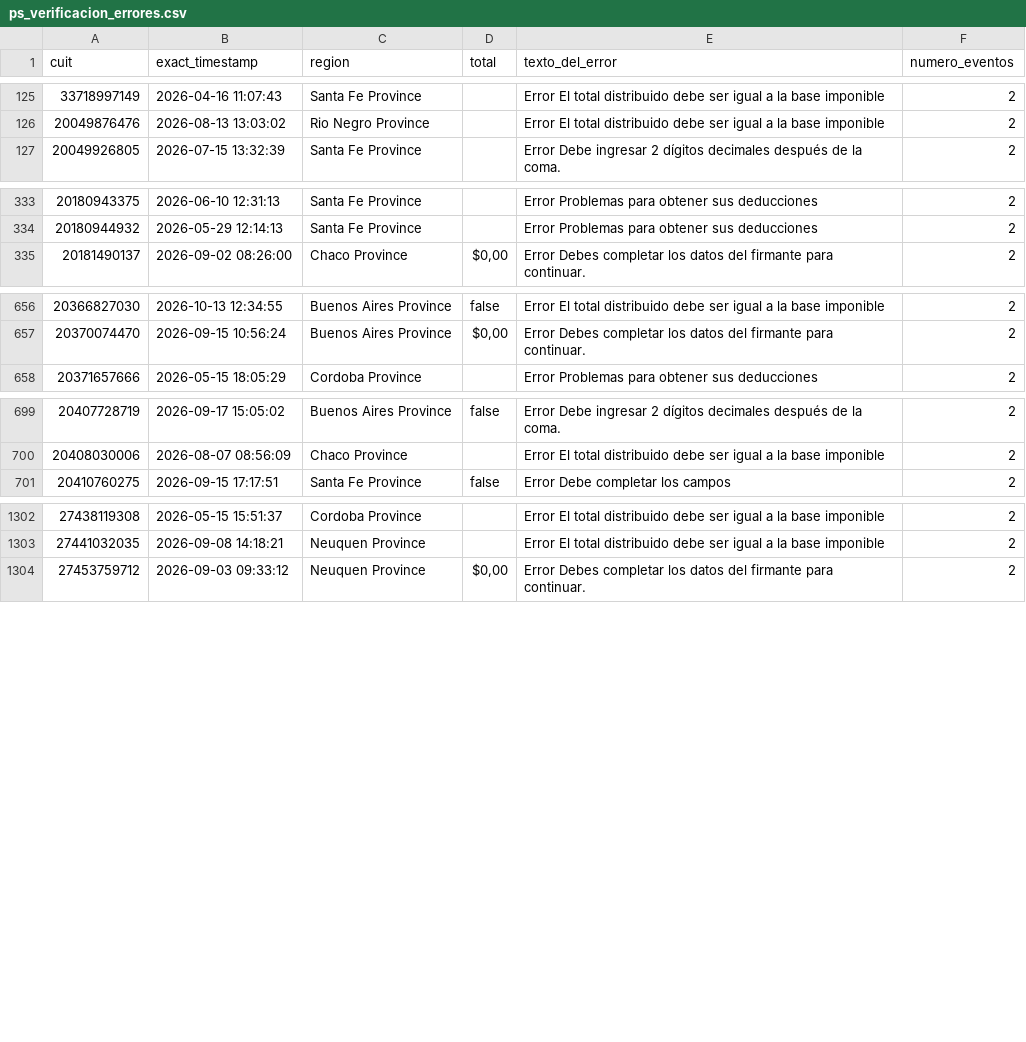
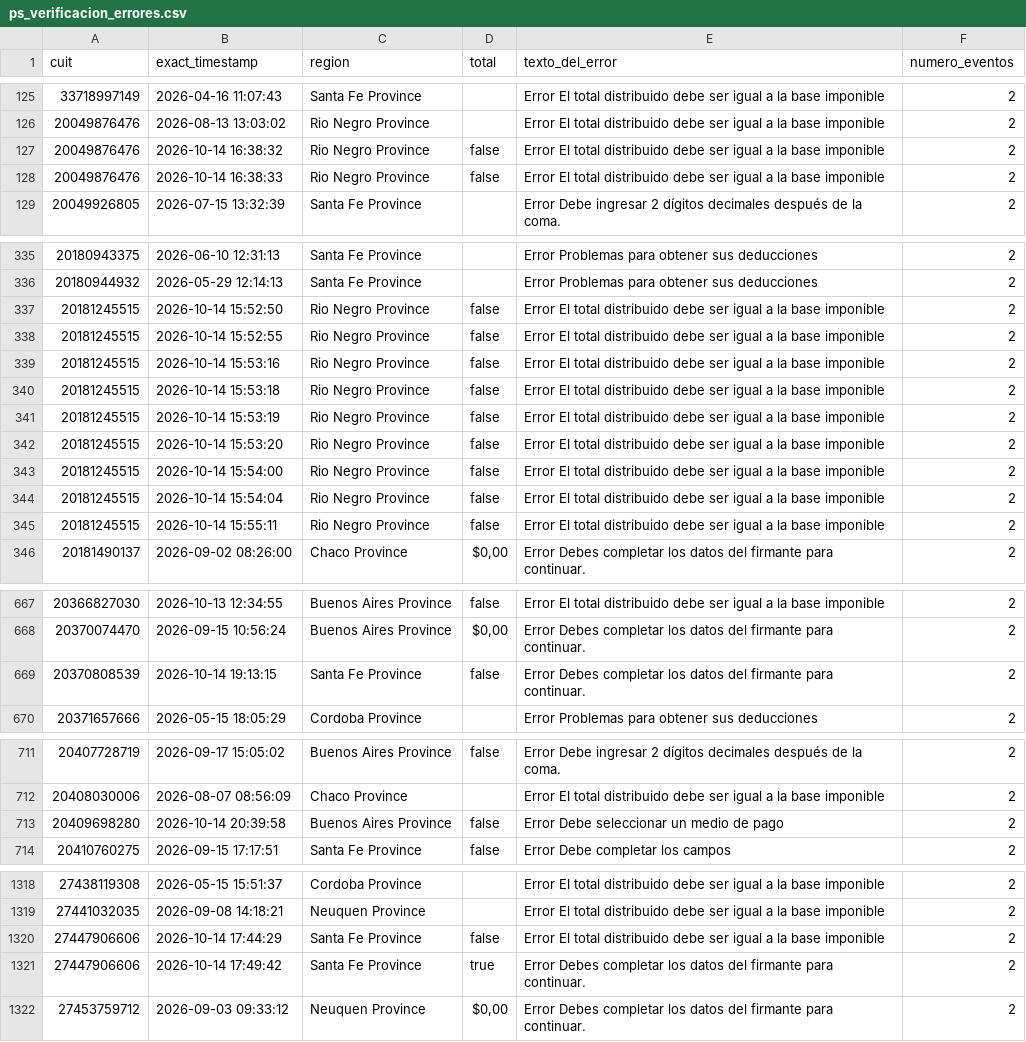
Before and after one commit to framirez-comarb/ps-verificacion-comarb, a CSV file: ps_verificacion_errores.csv, drawn as a sheet; only a part is shown, gaps mark what is left out; the diff covers the shown part only; the diff names each change by its address in the sheet, - before the commit and + after, or states it on an @@ line.

```diff
--- a/ps_verificacion_errores.csv
+++ b/ps_verificacion_errores.csv
+row 127: 20049876476 | 2026-10-14 16:38:32 | Rio Negro Province | false | Error El total distribuido debe ser igual a la base imponible | 2
+row 128: 20049876476 | 2026-10-14 16:38:33 | Rio Negro Province | false | Error El total distribuido debe ser igual a la base imponible | 2
+row 337: 20181245515 | 2026-10-14 15:52:50 | Rio Negro Province | false | Error El total distribuido debe ser igual a la base imponible | 2
+row 338: 20181245515 | 2026-10-14 15:52:55 | Rio Negro Province | false | Error El total distribuido debe ser igual a la base imponible | 2
+row 339: 20181245515 | 2026-10-14 15:53:16 | Rio Negro Province | false | Error El total distribuido debe ser igual a la base imponible | 2
+row 340: 20181245515 | 2026-10-14 15:53:18 | Rio Negro Province | false | Error El total distribuido debe ser igual a la base imponible | 2
+row 341: 20181245515 | 2026-10-14 15:53:19 | Rio Negro Province | false | Error El total distribuido debe ser igual a la base imponible | 2
+row 342: 20181245515 | 2026-10-14 15:53:20 | Rio Negro Province | false | Error El total distribuido debe ser igual a la base imponible | 2
+row 343: 20181245515 | 2026-10-14 15:54:00 | Rio Negro Province | false | Error El total distribuido debe ser igual a la base imponible | 2
+row 344: 20181245515 | 2026-10-14 15:54:04 | Rio Negro Province | false | Error El total distribuido debe ser igual a la base imponible | 2
+row 345: 20181245515 | 2026-10-14 15:55:11 | Rio Negro Province | false | Error El total distribuido debe ser igual a la base imponible | 2
+row 669: 20370808539 | 2026-10-14 19:13:15 | Santa Fe Province | false | Error Debes completar los datos del firmante para continuar. | 2
+row 713: 20409698280 | 2026-10-14 20:39:58 | Buenos Aires Province | false | Error Debe seleccionar un medio de pago | 2
+row 1320: 27447906606 | 2026-10-14 17:44:29 | Santa Fe Province | false | Error El total distribuido debe ser igual a la base imponible | 2
+row 1321: 27447906606 | 2026-10-14 17:49:42 | Santa Fe Province | true | Error Debes completar los datos del firmante para continuar. | 2
```
Also changed, not shown: 6 added rows elsewhere in this file, 4 other files.
